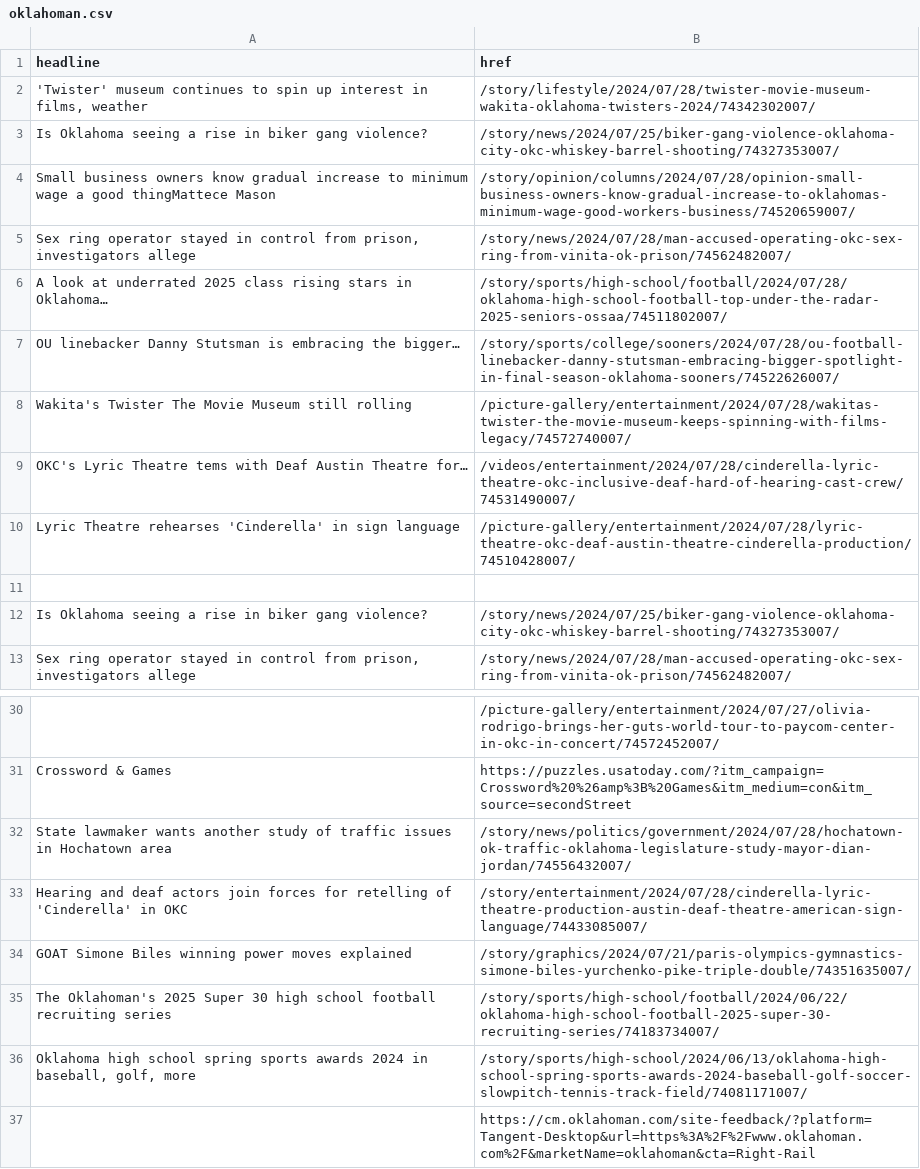
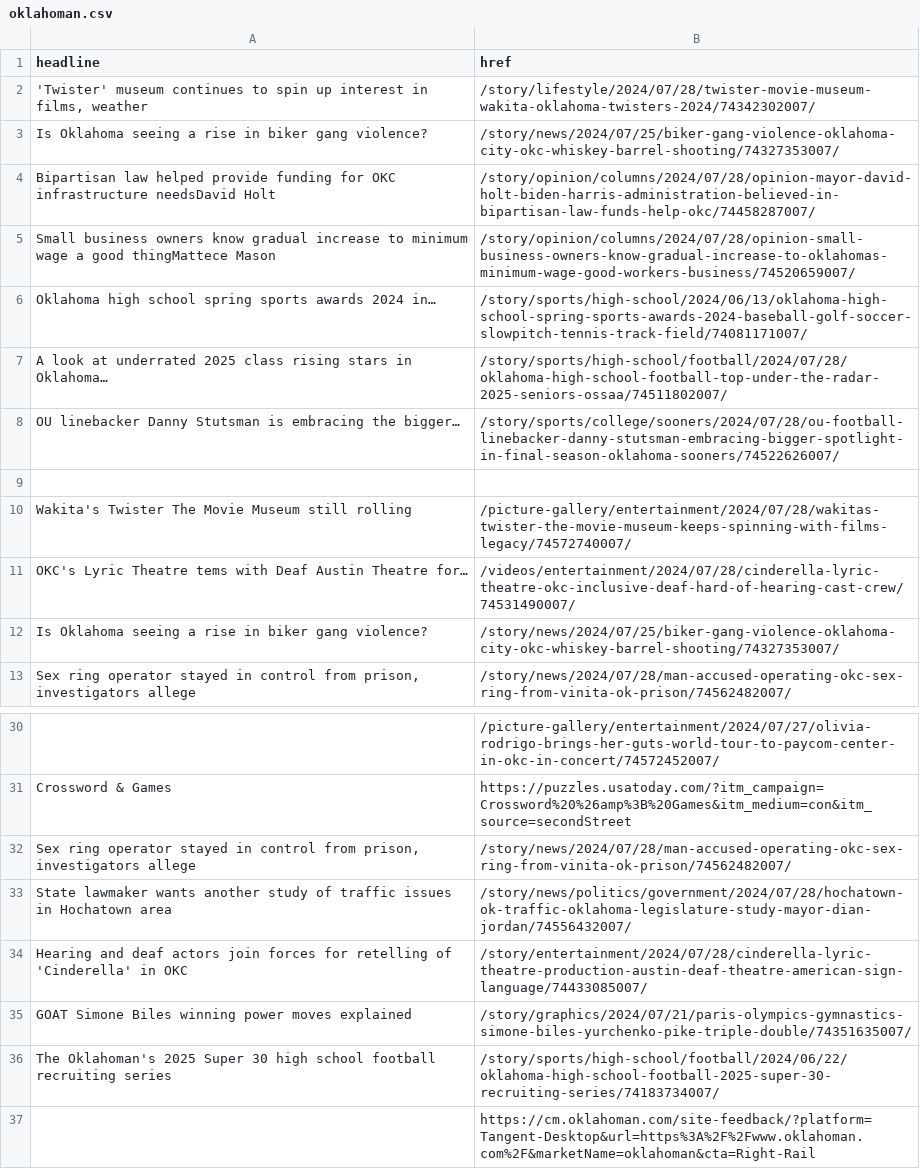
Before and after one commit to jessieblaeser/auto-scraper, a CSV file: oklahoman.csv, drawn as a sheet; only a part is shown, gaps mark what is left out; removed rows and columns are numbered as before the commit, all else as after; the diff names each change by its address in the sheet, - before the commit and + after, or states it on an @@ line.

```diff
--- a/oklahoman.csv
+++ b/oklahoman.csv
+row 4: Bipartisan law helped provide funding for OKC infrastructure needsDavid Holt | /story/opinion/columns/2024/07/28/opinion-mayor-david-holt-biden-harris-administration-believed-in-bipartisan-law-funds-help-okc/74458287007/
+row 6: Oklahoma high school spring sports awards 2024 in… | /story/sports/high-school/2024/06/13/oklahoma-high-school-spring-sports-awards-2024-baseball-golf-soccer-slowpitch-tennis-track-field/74081171007/
+row 9: (empty)
-row 10: Lyric Theatre rehearses 'Cinderella' in sign language | /picture-gallery/entertainment/2024/07/28/lyric-theatre-okc-deaf-austin-theatre-cinderella-production/74510428007/
-row 11: (empty)
@@ row 5 moved to row 32: Sex ring operator stayed in control from… @@
-row 36: Oklahoma high school spring sports awards 2024 in baseball, golf, more | /story/sports/high-school/2024/06/13/oklahoma-high-school-spring-sports-awards-2024-baseball-golf-soccer-slowpitch-tennis-track-field/74081171007/
```
